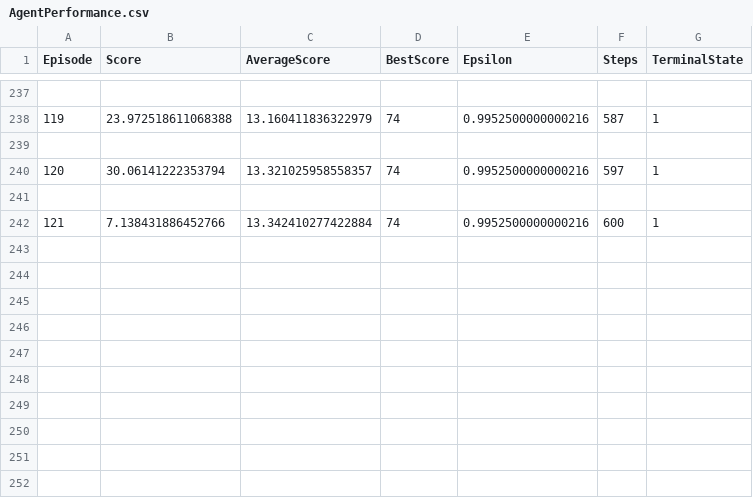
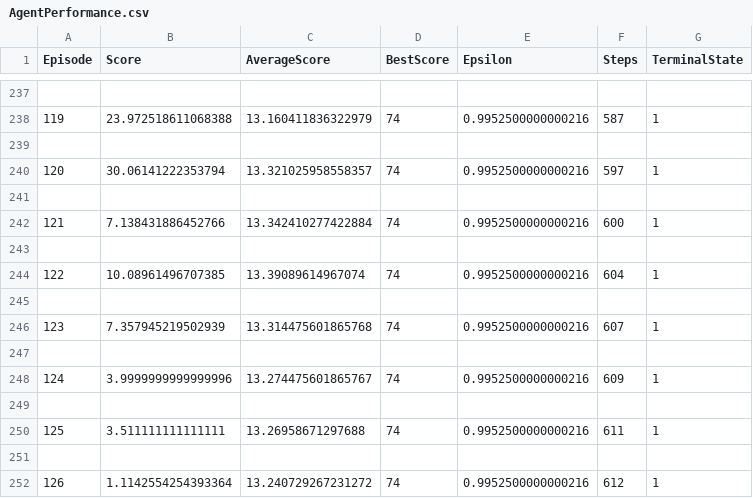
Before and after one commit to m0hammadjaan/Simulation-of-Self-driving-car-using-Deep-Neural-Networks, a CSV file: AgentPerformance.csv, drawn as a sheet; only a part is shown, gaps mark what is left out; the diff names each change by its address in the sheet, - before the commit and + after, or states it on an @@ line.

Commit message:
Train till 126 Episodes

```diff
--- a/AgentPerformance.csv
+++ b/AgentPerformance.csv
+row 243: (empty)
+row 244: 122 | 10.08961496707385 | 13.39089614967074 | 74 | 0.9952500000000216 | 604 | 1
+row 245: (empty)
+row 246: 123 | 7.357945219502939 | 13.314475601865768 | 74 | 0.9952500000000216 | 607 | 1
+row 247: (empty)
+row 248: 124 | 3.9999999999999996 | 13.274475601865767 | 74 | 0.9952500000000216 | 609 | 1
+row 249: (empty)
+row 250: 125 | 3.511111111111111 | 13.26958671297688 | 74 | 0.9952500000000216 | 611 | 1
+row 251: (empty)
+row 252: 126 | 1.1142554254393364 | 13.240729267231272 | 74 | 0.9952500000000216 | 612 | 1
```
